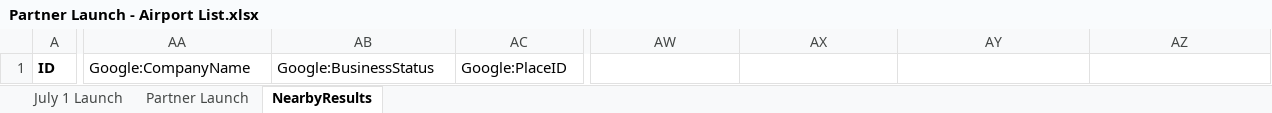
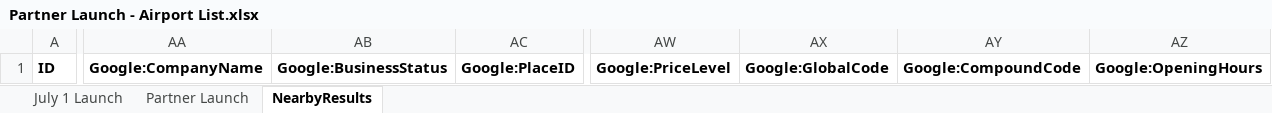
Before and after one commit to jaredbaszler/data_sync_desktop, an Excel workbook: assets/Partner Launch - Airport List.xlsx, sheet NearbyResults, drawn as a sheet; only a part is shown, gaps mark what is left out; values as stored, in another font and other column widths than the file's, no borders; the diff covers the shown part only; the diff names each change by its address in the sheet, - before the commit and + after, or states it on an @@ line.

Commit message:
nearby search - ready for 1st test

```diff
--- a/assets/Partner Launch - Airport List.xlsx (sheet NearbyResults)
+++ b/assets/Partner Launch - Airport List.xlsx (sheet NearbyResults)
-AA1:AC1 bold: off
+AA1:AC1 bold: on
-AW1: (empty)
+AW1: Google:PriceLevel
-AX1: (empty)
+AX1: Google:GlobalCode
-AY1: (empty)
+AY1: Google:CompoundCode
-AZ1: (empty)
+AZ1: Google:OpeningHours
```
Also changed, not shown: cell formats elsewhere in this sheet, 1 other file.
